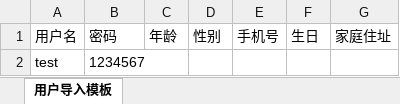
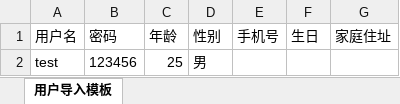
Before and after one commit to WJ23000/andry-project, an Excel workbook: public/template/用户导入模板.xlsx, sheet 用户导入模板, drawn as a sheet; values as stored, in another font and other column widths than the file's, no borders; removed rows and columns are numbered as before the commit, all else as after; the diff names each change by its address in the sheet, - before the commit and + after, or states it on an @@ line.

```diff
--- a/public/template/用户导入模板.xlsx (sheet 用户导入模板)
+++ b/public/template/用户导入模板.xlsx (sheet 用户导入模板)
-row 2: test | 1234567
+row 2: test | 123456 | 25 | 男
```
Also changed, not shown: 15 other files.
